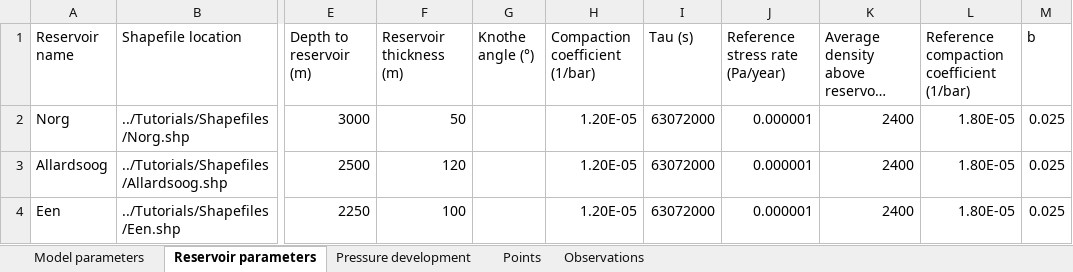
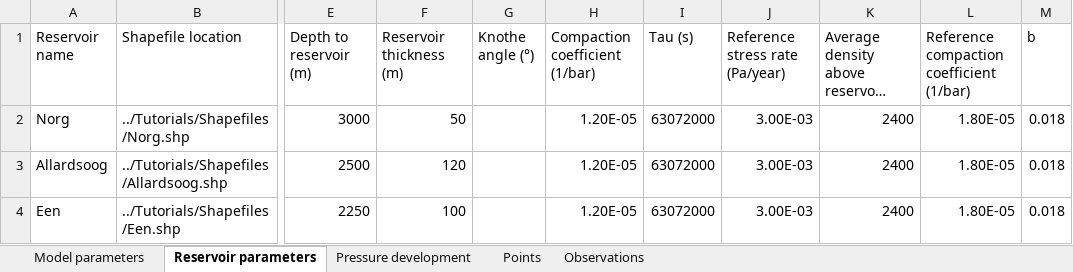
Before and after one commit to TNO/PySub, an Excel workbook: Example_scripts/Input example ratetype.xlsx, sheet Reservoir parameters, drawn as a sheet; only a part is shown, gaps mark what is left out; long unchanged cells end in …; values as stored, in another font and other column widths than the file's, no borders; the diff names each change by its address in the sheet, - before the commit and + after, or states it on an @@ line.

```diff
--- a/Example_scripts/Input example ratetype.xlsx (sheet Reservoir parameters)
+++ b/Example_scripts/Input example ratetype.xlsx (sheet Reservoir parameters)
-J2:J4 (Reference stress rate (Pa/year)): 0.000001
+J2:J4 (Reference stress rate (Pa/year)): 3.00E-03
-M2:M4 (b): 0.025
+M2:M4 (b): 0.018
```
Also changed, not shown: Example_scripts/Suite/Max.xlsx, Example_scripts/Suite/Mid.xlsx, 18 other files.
